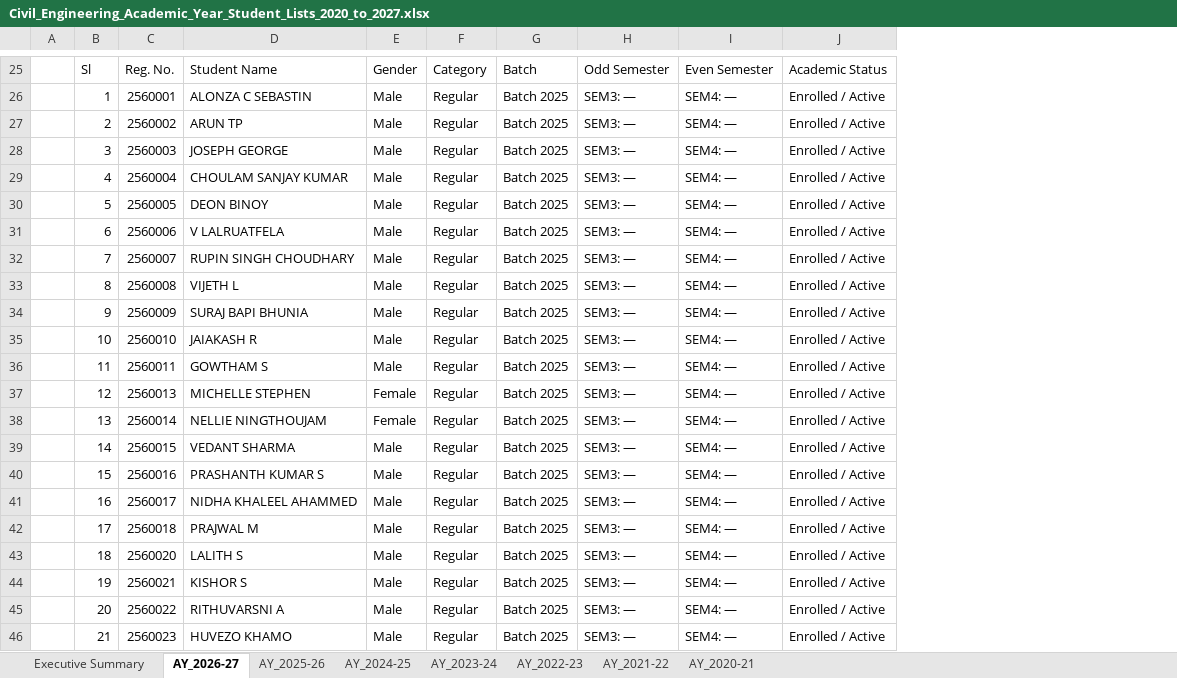
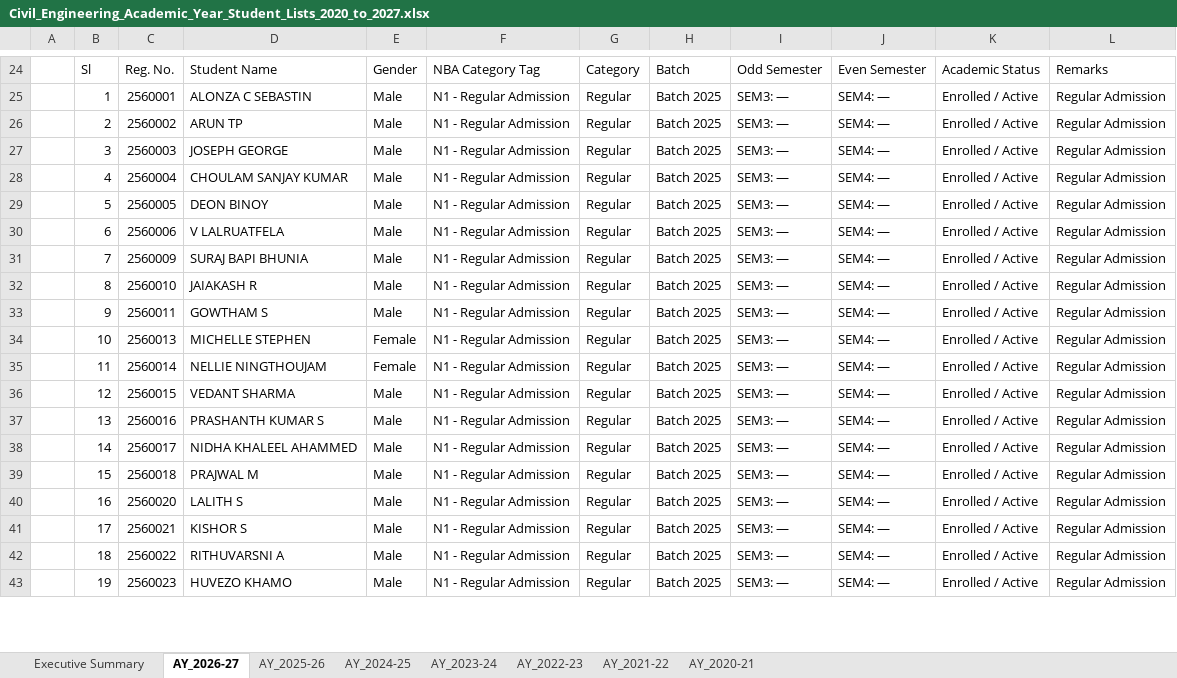
Before and after one commit to PradhanArpan/NBA_StudentProgression, an Excel workbook: public/Civil_Engineering_Academic_Year_Student_Lists_2020_to_2027.xlsx, sheet AY_2026-27, drawn as a sheet; only a part is shown, gaps mark what is left out; values as stored, in another font and other column widths than the file's, no cell formats; removed rows and columns are numbered as before the commit, all else as after; the diff covers the shown part only; the diff names each change by its address in the sheet, - before the commit and + after, or states it on an @@ line.

Commit message:
feat: complete NBA Criterion 4 tag audit (N1-N6, YB), live dynamic Excel export with cache-busting, and updated Vijeth & Rupin discontinued records

```diff
--- a/public/Civil_Engineering_Academic_Year_Student_Lists_2020_to_2027.xlsx (sheet AY_2026-27)
+++ b/public/Civil_Engineering_Academic_Year_Student_Lists_2020_to_2027.xlsx (sheet AY_2026-27)
+column F, rows 24-43: NBA Category Tag | N1 - Regular Admission | N1 - Regular Admission | N1 - Regular Admission | N1 - Regular Admission | N1 - Regular Admission | N1 - Regular Admission | N1 - Regular Admission | N1 - Regular Admission | N1 - Regular Admission | N1 - Regular Admission | N1 - Regular Admission | N1 - Regular Admission | N1 - Regular Admission | N1 - Regular Admission | N1 - Regular Admission | N1 - Regular Admission | N1 - Regular Admission | N1 - Regular Admission | N1 - Regular Admission
+column L, rows 24-43: Remarks | Regular Admission | Regular Admission | Regular Admission | Regular Admission | Regular Admission | Regular Admission | Regular Admission | Regular Admission | Regular Admission | Regular Admission | Regular Admission | Regular Admission | Regular Admission | Regular Admission | Regular Admission | Regular Admission | Regular Admission | Regular Admission | Regular Admission
-row 32:  | 7 | 2560007 | RUPIN SINGH CHOUDHARY | Male | Regular | Batch 2025 | SEM3: — | SEM4: — | Enrolled / Active
-row 33:  | 8 | 2560008 | VIJETH L | Male | Regular | Batch 2025 | SEM3: — | SEM4: — | Enrolled / Active
-B31: 9
+B31: 7
-B32: 10
+B32: 8
-B33: 11
+B33: 9
-B34: 12
+B34: 10
-B35: 13
+B35: 11
-B36: 14
+B36: 12
-B37: 15
+B37: 13
-B38: 16
+B38: 14
-B39: 17
+B39: 15
-B40: 18
+B40: 16
-B41: 19
+B41: 17
-B42: 20
+B42: 18
-B43: 21
+B43: 19
```
Also changed, not shown: 14 added rows, 4 removed rows and 45 edited cells elsewhere in this sheet, sheet AY_2025-26, sheet AY_2023-24, sheet AY_2024-25, sheet AY_2022-23, sheet AY_2021-22, sheet AY_2020-21, 1 more sheet, cell formats, Civil_Engineering_Academic_Year_Student_Lists_2020_to_2027.xlsx, Master_Student_Directory_Editable.xlsx, 6 other files.
